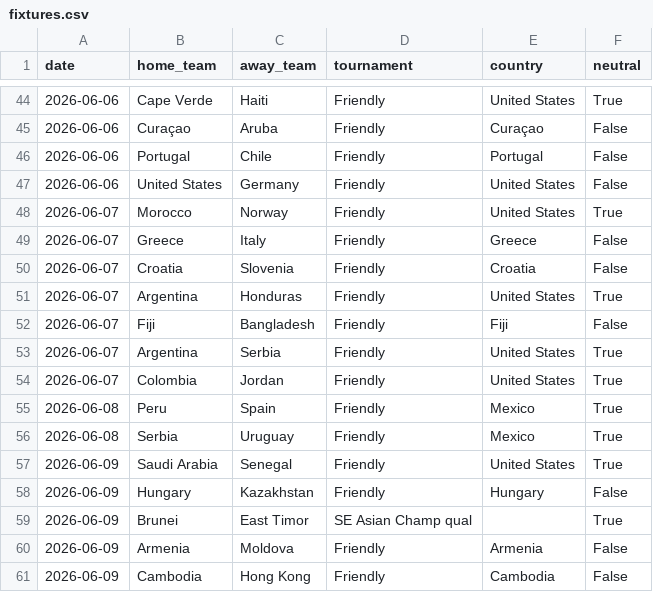
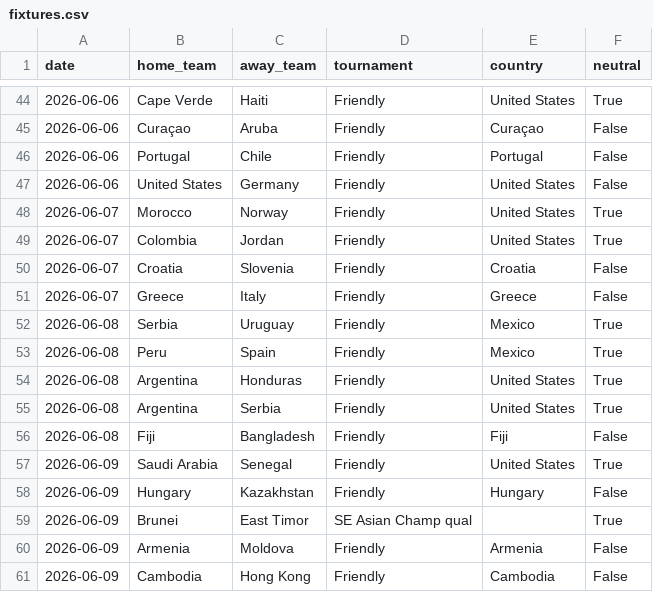
Before and after one commit to 16bravo/MatchOracle, a CSV file: data/source/fixtures.csv, drawn as a sheet; only a part is shown, gaps mark what is left out.

Commit message:
Update data/source/

```diff
--- a/data/source/fixtures.csv
+++ b/data/source/fixtures.csv
@@ -48,10 +48,10 @@ date,home_team,away_team,tournament,country,neutral
 2026-06-07,Morocco,Norway,Friendly,United States,True
+2026-06-07,Colombia,Jordan,Friendly,United States,True
+2026-06-07,Croatia,Slovenia,Friendly,Croatia,False
 2026-06-07,Greece,Italy,Friendly,Greece,False
-2026-06-07,Croatia,Slovenia,Friendly,Croatia,False
-2026-06-07,Argentina,Honduras,Friendly,United States,True
-2026-06-07,Fiji,Bangladesh,Friendly,Fiji,False
-2026-06-07,Argentina,Serbia,Friendly,United States,True
-2026-06-07,Colombia,Jordan,Friendly,United States,True
+2026-06-08,Serbia,Uruguay,Friendly,Mexico,True
 2026-06-08,Peru,Spain,Friendly,Mexico,True
-2026-06-08,Serbia,Uruguay,Friendly,Mexico,True
+2026-06-08,Argentina,Honduras,Friendly,United States,True
+2026-06-08,Argentina,Serbia,Friendly,United States,True
+2026-06-08,Fiji,Bangladesh,Friendly,Fiji,False
 2026-06-09,Saudi Arabia,Senegal,Friendly,United States,True
```
